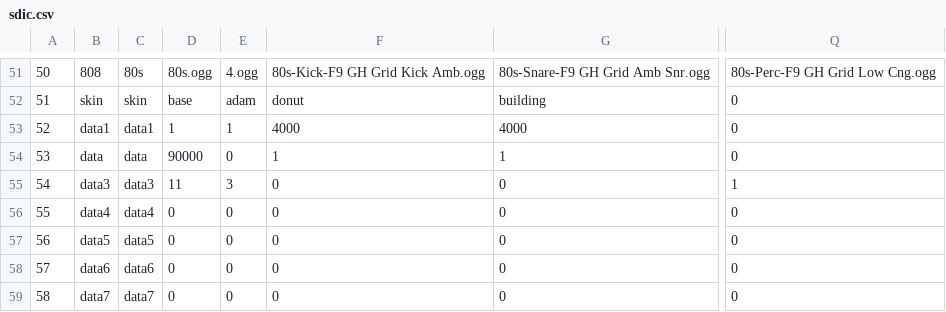
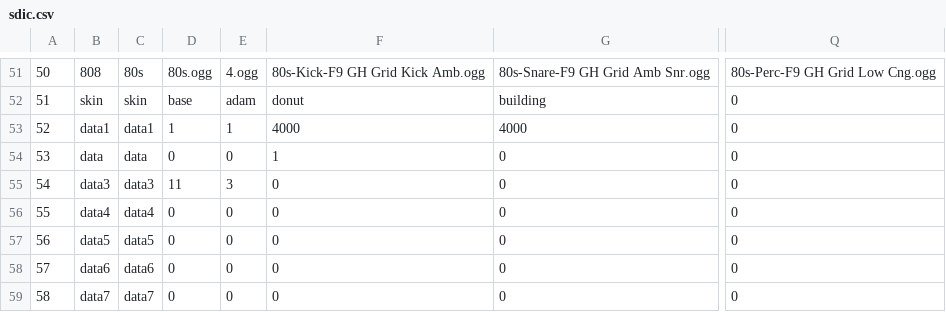
Before and after one commit to Radetzki87/web1, a CSV file: sdic.csv, drawn as a sheet; only a part is shown, gaps mark what is left out; the diff names each change by its address in the sheet, - before the commit and + after, or states it on an @@ line.

```diff
--- a/sdic.csv
+++ b/sdic.csv
-D54: 90000
+D54: 0
-G54: 1
+G54: 0
-Q55: 1
+Q55: 0
```
Also changed, not shown: 1 other file.
